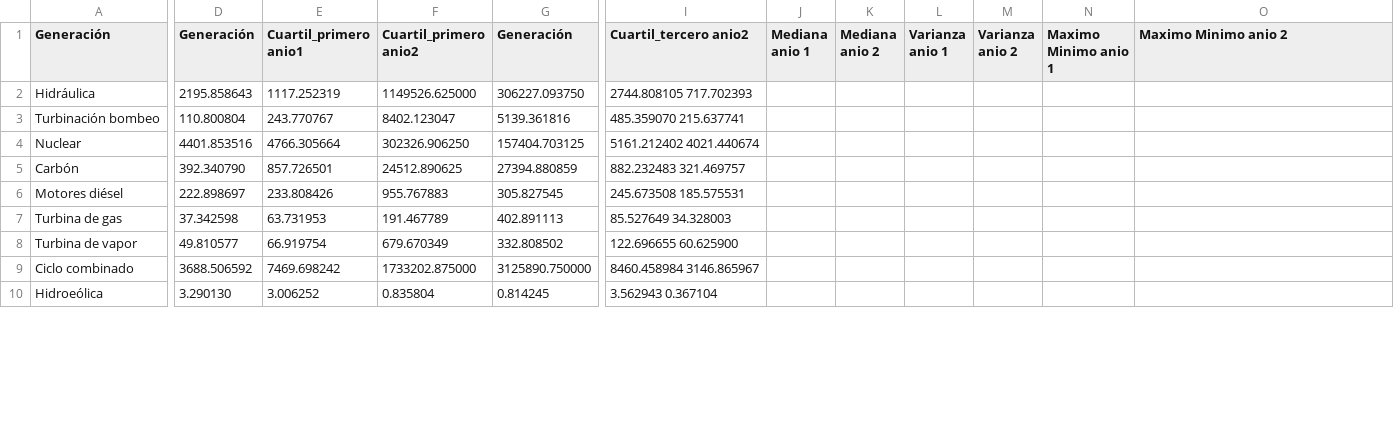
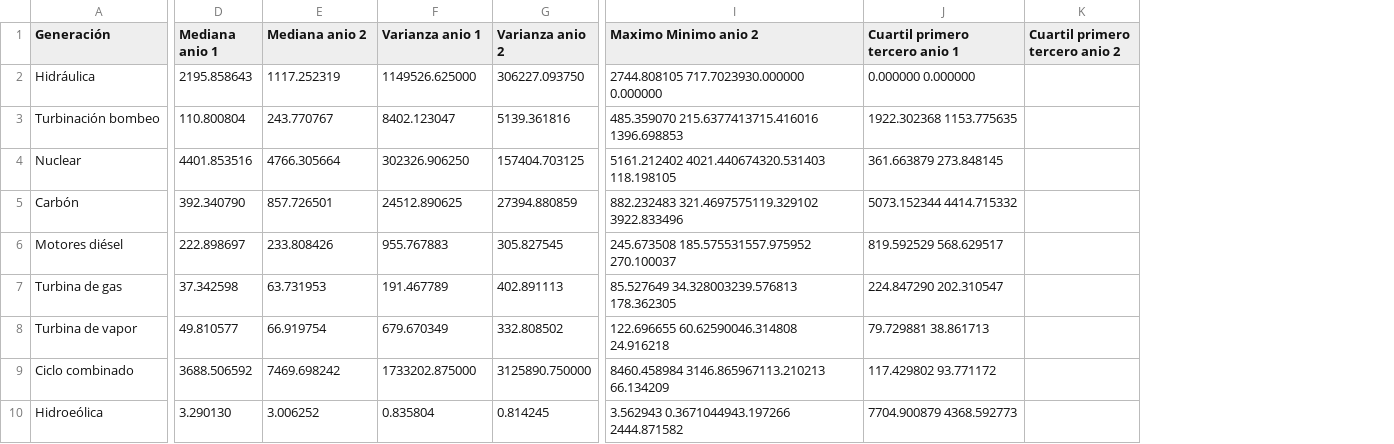
Before and after one commit to aigora/tw_E10X_2022_2023-la_resistencia, a CSV file: código/Calculos_estadisticos.csv, drawn as a sheet; only a part is shown, gaps mark what is left out; removed rows and columns are numbered as before the commit, all else as after; the diff covers the shown part only; the diff names each change by its address in the sheet, - before the commit and + after, or states it on an @@ line.

```diff
--- a/código/Calculos_estadisticos.csv
+++ b/código/Calculos_estadisticos.csv
-column I (Cuartil_tercero anio2), rows 2-10: 2744.808105 717.702393 | 485.359070 215.637741 | 5161.212402 4021.440674 | 882.232483 321.469757 | 245.673508 185.575531 | 85.527649 34.328003 | 122.696655 60.625900 | 8460.458984 3146.865967 | 3.562943 0.367104
-column J (Mediana anio 1), empty
-column K (Mediana anio 2), empty
-column L (Varianza anio 1), empty
-column M (Varianza anio 2), empty
-column N (Maximo Minimo anio 1), empty
+column J (Cuartil primero tercero anio 1), rows 2-10: 0.000000 0.000000 | 1922.302368 1153.775635 | 361.663879 273.848145 | 5073.152344 4414.715332 | 819.592529 568.629517 | 224.847290 202.310547 | 79.729881 38.861713 | 117.429802 93.771172 | 7704.900879 4368.592773
+column K (Cuartil primero tercero anio 2), empty
-D1: Generación
+D1: Mediana anio 1
-E1: Cuartil_primero anio1
+E1: Mediana anio 2
-F1: Cuartil_primero anio2
+F1: Varianza anio 1
-G1: Generación
+G1: Varianza anio 2
-I2 (Maximo Minimo anio 2): (empty)
+I2 (Maximo Minimo anio 2): 2744.808105 717.7023930.000000 0.000000
-I3 (Maximo Minimo anio 2): (empty)
+I3 (Maximo Minimo anio 2): 485.359070 215.6377413715.416016 1396.698853
-I4 (Maximo Minimo anio 2): (empty)
+I4 (Maximo Minimo anio 2): 5161.212402 4021.440674320.531403 118.198105
-I5 (Maximo Minimo anio 2): (empty)
+I5 (Maximo Minimo anio 2): 882.232483 321.4697575119.329102 3922.833496
-I6 (Maximo Minimo anio 2): (empty)
+I6 (Maximo Minimo anio 2): 245.673508 185.575531557.975952 270.100037
-I7 (Maximo Minimo anio 2): (empty)
+I7 (Maximo Minimo anio 2): 85.527649 34.328003239.576813 178.362305
-I8 (Maximo Minimo anio 2): (empty)
+I8 (Maximo Minimo anio 2): 122.696655 60.62590046.314808 24.916218
-I9 (Maximo Minimo anio 2): (empty)
+I9 (Maximo Minimo anio 2): 8460.458984 3146.865967113.210213 66.134209
-I10 (Maximo Minimo anio 2): (empty)
+I10 (Maximo Minimo anio 2): 3.562943 0.3671044943.197266 2444.871582
```
Also changed, not shown: 9 edited cells elsewhere in this file, 2 other files.
